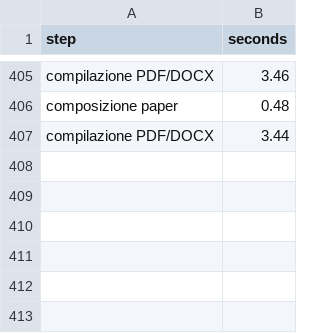
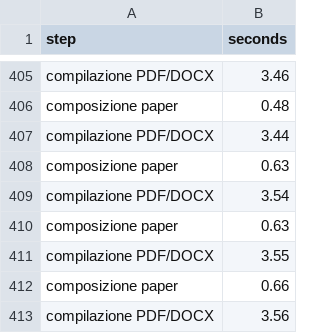
Before and after one commit to azrael1979/gender-collab-discogs, a CSV file: logs/timings.csv, drawn as a sheet; only a part is shown, gaps mark what is left out.

Commit message:
Corregge la copertura temporale del paper e difende la risalita recente
Il titolo riportava 1950-2020, ma i dati arrivano al 2026: il 2020 era
l'etichetta del decennio, non la fine della serie. Corretto il titolo,
dichiarato l'intervallo reale dei debutti (1901-2026) e segnalato che
l'ultima categoria copre sette anni e non dieci.

L'errore ha fatto emergere un problema sostanziale. Nell'ultima coorte il
genere e' determinato solo per il 51,9% degli artisti contro il 79,8% del
picco, e gli indeterminati si concentrano in electronic, hip hop e latin:
scene con molti pseudonimi e poche donne. Il sottoinsieme determinato
sovrarappresenta quindi pop e classica, e avrebbe potuto produrre da solo la
risalita della quota femminile.

Due controlli mostrano che non e' cosi': la post-stratificazione sulla
composizione di genere musicale sposta la stima di 0,4 punti, e la risalita
sopravvive a ogni restrizione a sottoinsiemi meglio documentati. Il risultato
resta, con le avvertenze ora esplicite nel testo e fra i limiti.

```diff
--- a/logs/timings.csv
+++ b/logs/timings.csv
@@ -407 +407,7 @@ composizione paper,0.48
 compilazione PDF/DOCX,3.44
+composizione paper,0.63
+compilazione PDF/DOCX,3.54
+composizione paper,0.63
+compilazione PDF/DOCX,3.55
+composizione paper,0.66
+compilazione PDF/DOCX,3.56
```
